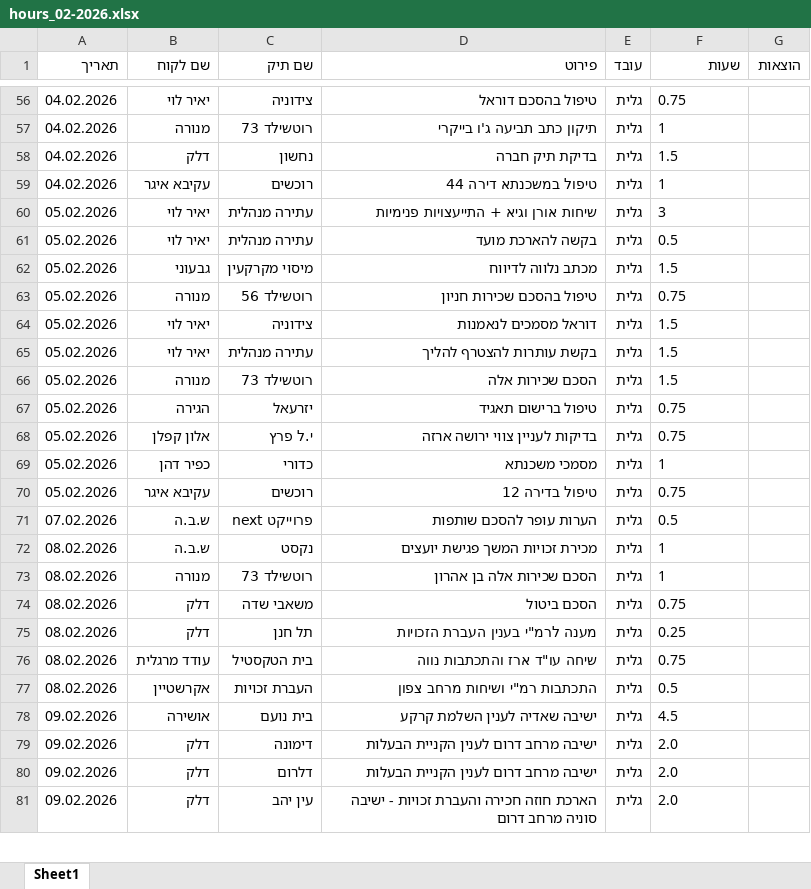
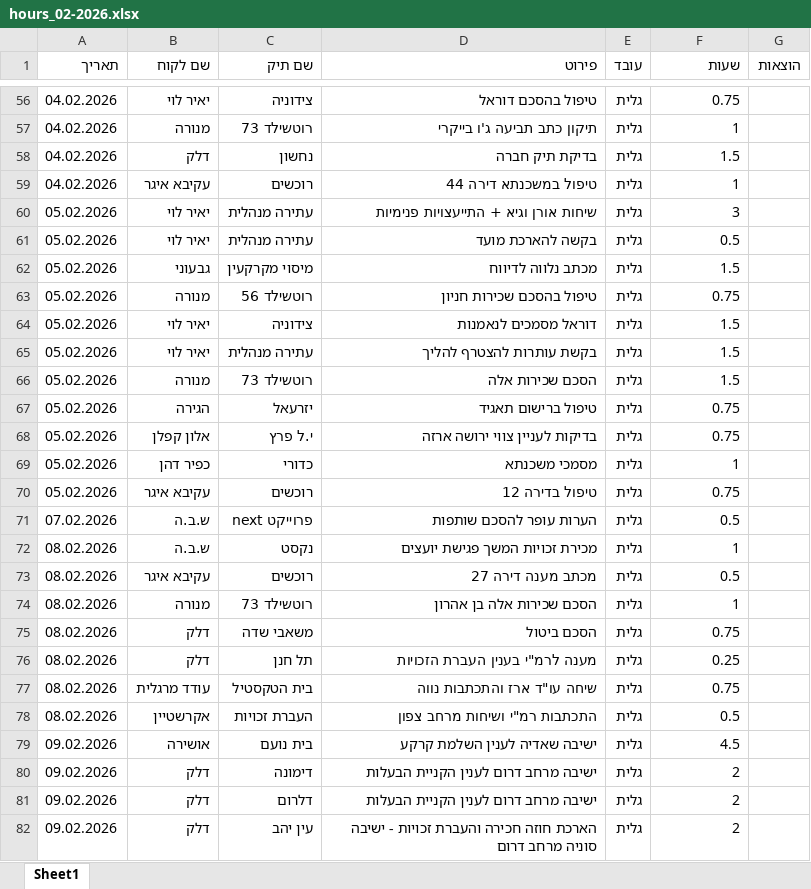
Before and after one commit to omriklein/hourly-website, an Excel workbook: reports/hours_02-2026.xlsx, sheet Sheet1, drawn as a sheet; only a part is shown, gaps mark what is left out; values as stored, in another font and other column widths than the file's, no borders; addresses are those after the commit; the diff covers the shown part only; the diff names each change by its address in the sheet, - before the commit and + after, or states it on an @@ line.

```diff
--- a/reports/hours_02-2026.xlsx (sheet Sheet1)
+++ b/reports/hours_02-2026.xlsx (sheet Sheet1)
-F56:F72 alignment: left
+F56:F72 alignment: right
+row 73: 08.02.2026 | עקיבא איגר | רוכשים | מכתב מענה דירה 27 | גלית | 0.5
-F74:F79 alignment: left
+F74:F79 alignment: right
-F80:F82 (שעות): 2.0
+F80:F82 (שעות): 2
```
Also changed, not shown: 1 added row, 2 edited cells and cell formats elsewhere in this sheet, 2 other files.
